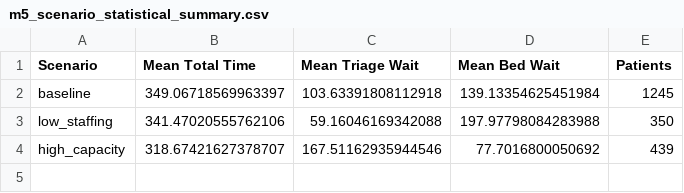
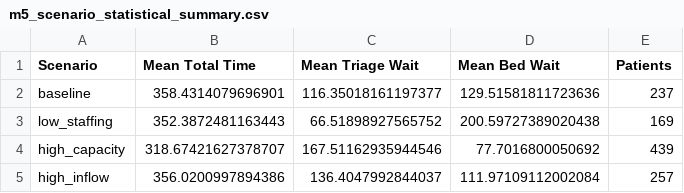
Before and after one commit to asharulcoding/cs4632-er-sim, a CSV file: cs4632-er-sim/M5_Analysis/scenarios/m5_scenario_statistical_summary.csv, drawn as a sheet.

Commit message:
M5 scenario summary fixed with high inflow scenario

```diff
--- a/cs4632-er-sim/M5_Analysis/scenarios/m5_scenario_statistical_summary.csv
+++ b/cs4632-er-sim/M5_Analysis/scenarios/m5_scenario_statistical_summary.csv
@@ -1,4 +1,5 @@
 Scenario,Mean Total Time,Mean Triage Wait,Mean Bed Wait,Patients
-baseline,349.06718569963397,103.63391808112918,139.13354625451984,1245
-low_staffing,341.47020555762106,59.16046169342088,197.97798084283988,350
+baseline,358.4314079696901,116.35018161197377,129.51581811723636,237
+low_staffing,352.3872481163443,66.51898927565752,200.59727389020438,169
 high_capacity,318.67421627378707,167.51162935944546,77.7016800050692,439
+high_inflow,356.0200997894386,136.4047992844037,111.97109112002084,257
```
Also changed, not shown: 8 other files.
